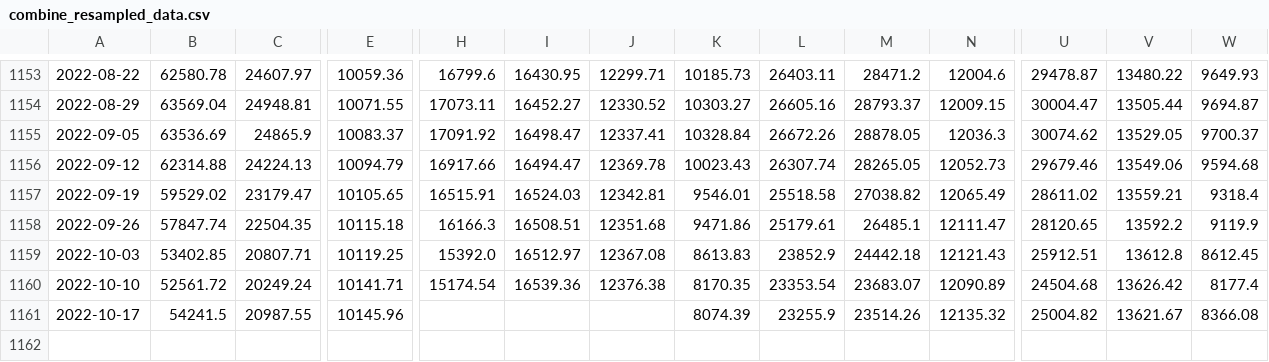
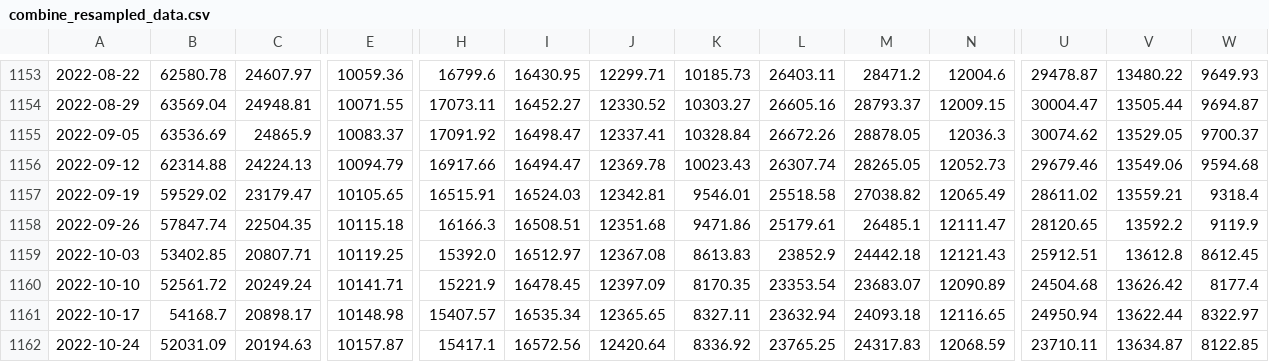
Before and after one commit to haxj/haxj.github.io, a CSV file: assets/data/resampled/W-MON/combine_resampled_data.csv, drawn as a sheet; only a part is shown, gaps mark what is left out; rows hold the shown columns only; the diff covers the shown part only; the diff names each change by its address in the sheet, - before the commit and + after, or states it on an @@ line.

Commit message:
Update funds data

```diff
--- a/assets/data/resampled/W-MON/combine_resampled_data.csv
+++ b/assets/data/resampled/W-MON/combine_resampled_data.csv
-H1160: 15174.54
+H1160: 15221.9
-I1160: 16539.36
+I1160: 16478.45
-J1160: 12376.38
+J1160: 12397.09
-B1161: 54241.5
+B1161: 54168.7
-C1161: 20987.55
+C1161: 20898.17
-E1161: 10145.96
+E1161: 10148.98
-H1161: (empty)
+H1161: 15407.57
-I1161: (empty)
+I1161: 16535.34
-J1161: (empty)
+J1161: 12365.65
-K1161: 8074.39
+K1161: 8327.11
-L1161: 23255.9
+L1161: 23632.94
-M1161: 23514.26
+M1161: 24093.18
-N1161: 12135.32
+N1161: 12116.65
-U1161: 25004.82
+U1161: 24950.94
-V1161: 13621.67
+V1161: 13622.44
-W1161: 8366.08
+W1161: 8322.97
+row 1162: 2022-10-24 | 52031.09 | 20194.63 | 10157.87 | 15417.1 | 16572.56 | 12420.64 | 8336.92 | 23765.25 | 24317.83 | 12068.59 | 23710.11 | 13634.87 | 8122.85
```
Also changed, not shown: 6 edited cells elsewhere in this file.
